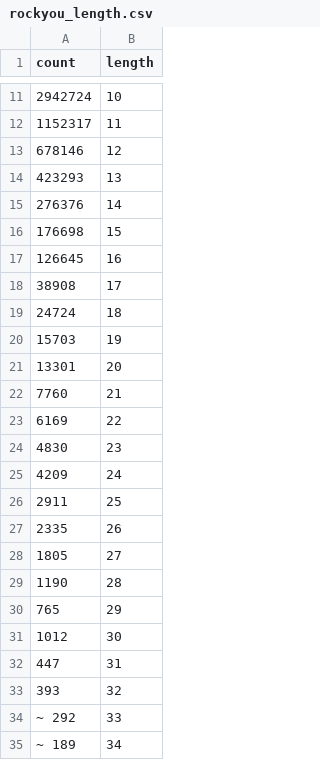
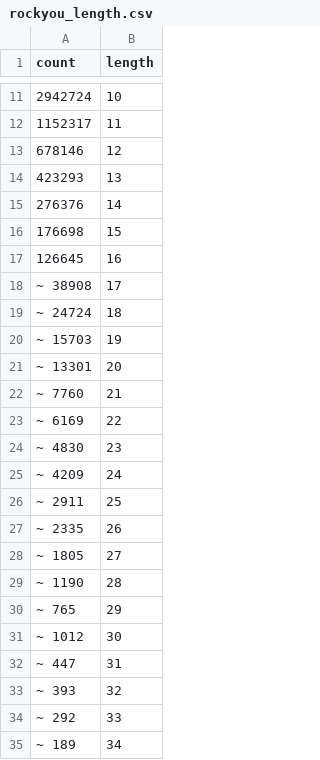
Before and after one commit to Electrostasy/bach-thesis, a CSV file: tex/rockyou_length.csv, drawn as a sheet; only a part is shown, gaps mark what is left out.

```diff
--- a/tex/rockyou_length.csv
+++ b/tex/rockyou_length.csv
@@ -17,18 +17,18 @@ count,length
 126645,16
-38908,17
-24724,18
-15703,19
-13301,20
-7760,21
-6169,22
-4830,23
-4209,24
-2911,25
-2335,26
-1805,27
-1190,28
-765,29
-1012,30
-447,31
-393,32
+~ 38908,17
+~ 24724,18
+~ 15703,19
+~ 13301,20
+~ 7760,21
+~ 6169,22
+~ 4830,23
+~ 4209,24
+~ 2911,25
+~ 2335,26
+~ 1805,27
+~ 1190,28
+~ 765,29
+~ 1012,30
+~ 447,31
+~ 393,32
 ~ 292,33
```
Also changed, not shown: 9 other files.
